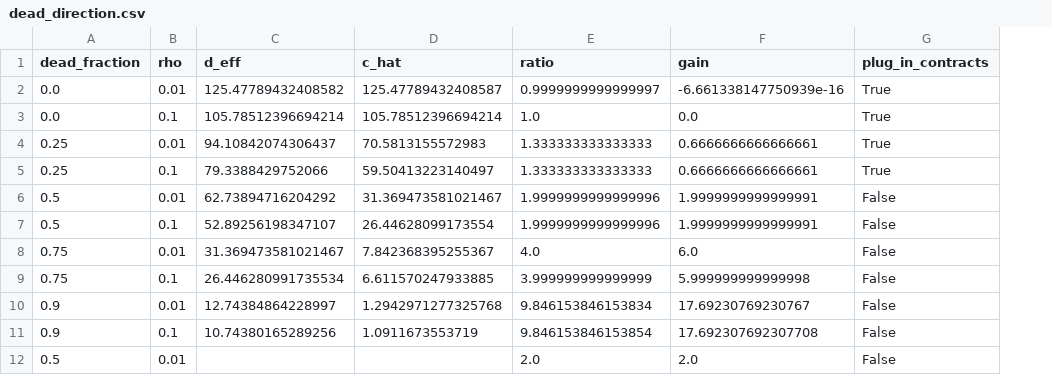
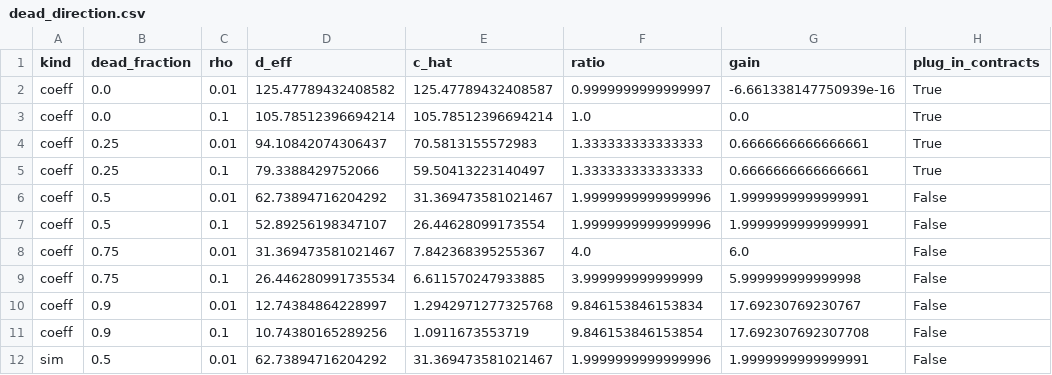
Before and after one commit to mrigank-script/spar-streaming-prior-anchored-ridge, a CSV file: results/dead_direction.csv, drawn as a sheet; only a part is shown; addresses are those after the commit; the diff names each change by its address in the sheet, - before the commit and + after, or states it on an @@ line.

Commit message:
Select the causal Kalman on warm-up and add a notation table

```diff
--- a/results/dead_direction.csv
+++ b/results/dead_direction.csv
+column A (kind), rows 2-12: coeff | coeff | coeff | coeff | coeff | coeff | coeff | coeff | coeff | coeff | sim
-D12 (d_eff): (empty)
+D12 (d_eff): 62.73894716204292
-E12 (c_hat): (empty)
+E12 (c_hat): 31.369473581021467
-F12 (ratio): 2.0
+F12 (ratio): 1.9999999999999996
-G12 (gain): 2.0
+G12 (gain): 1.9999999999999991
```
Also changed, not shown: results/moving_targets.csv, 12 other files.
